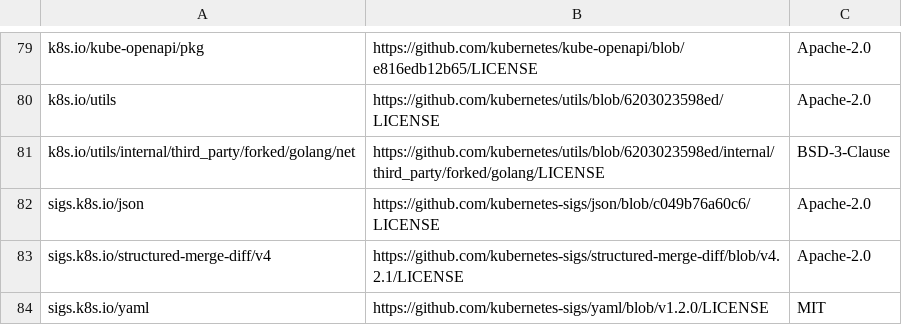
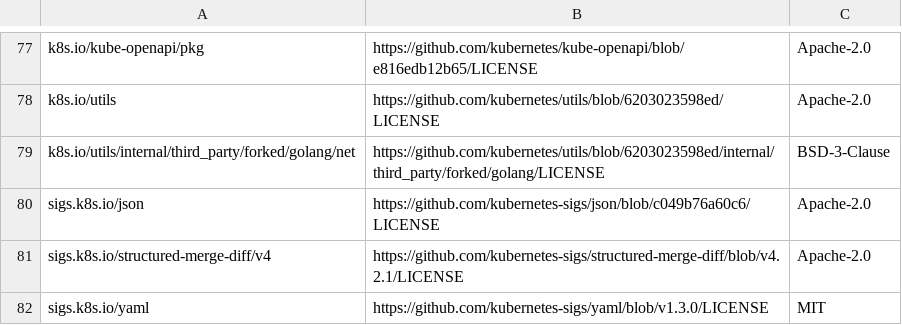
Before and after one commit to DataDog/threatest, a CSV file: LICENSE-3rdparty.csv, drawn as a sheet; only a part is shown, gaps mark what is left out; the diff covers the shown part only.

```diff
--- a/LICENSE-3rdparty.csv
+++ b/LICENSE-3rdparty.csv
@@ -83,2 +81,2 @@ sigs.k8s.io/json,https://github.com/kubernetes-sigs/json/blob/c049b76a60c6/LICEN
 sigs.k8s.io/structured-merge-diff/v4,https://github.com/kubernetes-sigs/structured-merge-diff/blob/v4.2.1/LICENSE,Apache-2.0
-sigs.k8s.io/yaml,https://github.com/kubernetes-sigs/yaml/blob/v1.2.0/LICENSE,MIT
+sigs.k8s.io/yaml,https://github.com/kubernetes-sigs/yaml/blob/v1.3.0/LICENSE,MIT
```
Also changed, not shown: 2 removed rows and 14 edited cells elsewhere in this file, 31 other files.
